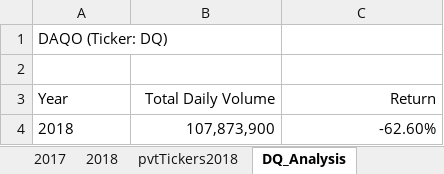
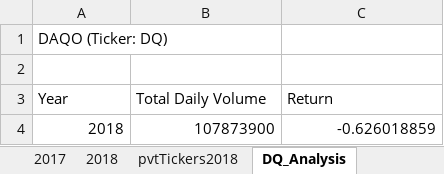
Before and after one commit to laurinalastella/stock-analysis, an Excel workbook: green_stocks.xlsm, sheet DQ_Analysis, drawn as a sheet; values as stored, in another font and other column widths than the file's, no borders; charts and pictures not drawn; the diff names each change by its address in the sheet, - before the commit and + after, or states it on an @@ line.

Commit message:
2.5.2 2022-07-01

```diff
--- a/green_stocks.xlsm (sheet DQ_Analysis)
+++ b/green_stocks.xlsm (sheet DQ_Analysis)
-B3:C3 alignment: right
+B3:C3 alignment: left
-A4 alignment: left
+A4 alignment: right
-B4 (Total Daily Volume): 107,873,900
+B4 (Total Daily Volume): 107873900
-C4 (Return): -62.60%
+C4 (Return): -0.626018859
```
Also changed, not shown: charts or pictures.
